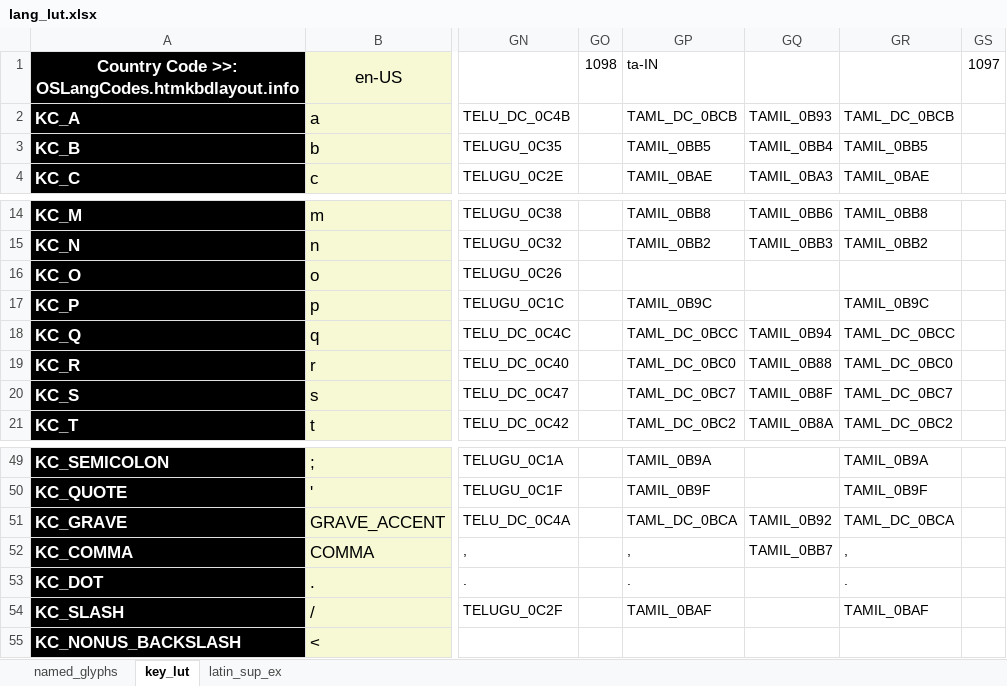
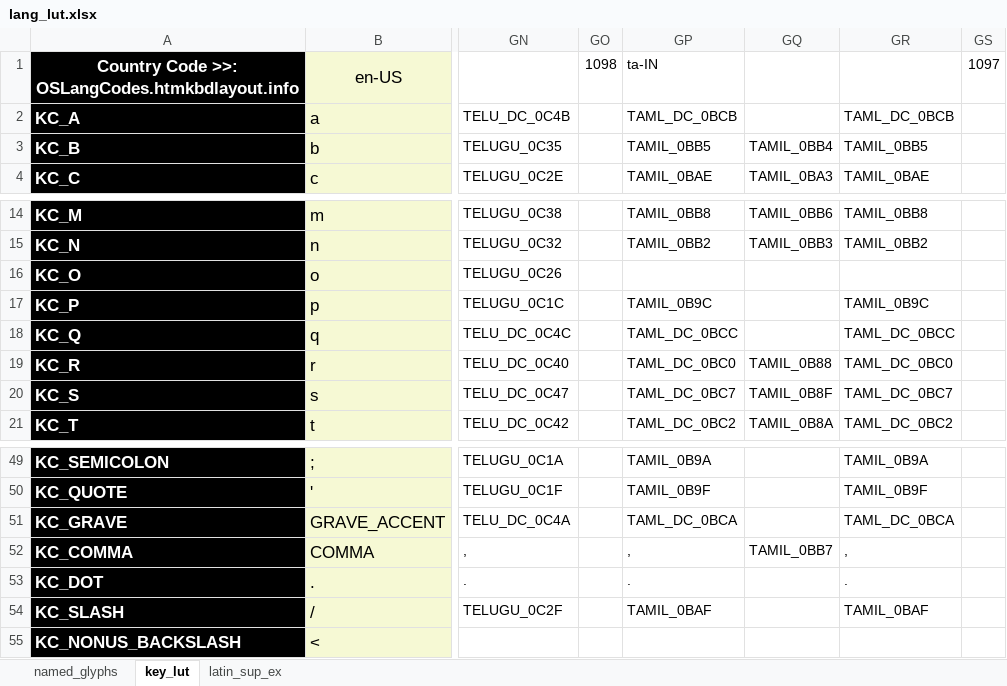
Before and after one commit to thpoll83/qmk_firmware, an Excel workbook: keyboards/handwired/polykybd/lang/lang_lut.xlsx, sheet key_lut, drawn as a sheet; only a part is shown, gaps mark what is left out; values as stored, in another font and other column widths than the file's, no borders; the diff names each change by its address in the sheet, - before the commit and + after, or states it on an @@ line.

```diff
--- a/keyboards/handwired/polykybd/lang/lang_lut.xlsx (sheet key_lut)
+++ b/keyboards/handwired/polykybd/lang/lang_lut.xlsx (sheet key_lut)
-GQ2: TAMIL_0B93
+GQ2: (empty)
-GQ18: TAMIL_0B94
+GQ18: (empty)
-GQ51: TAMIL_0B92
+GQ51: (empty)
```
Also changed, not shown: 2 other files.
